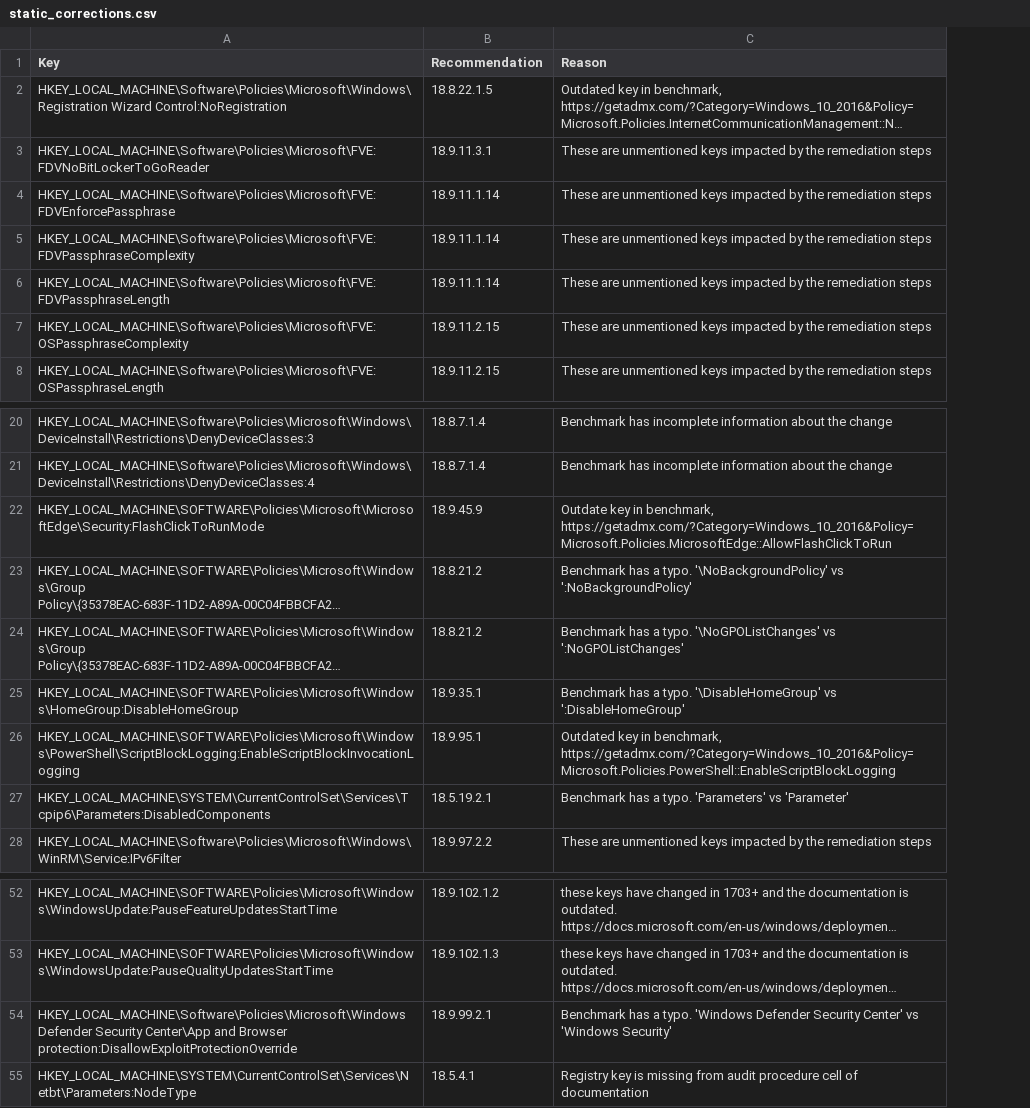
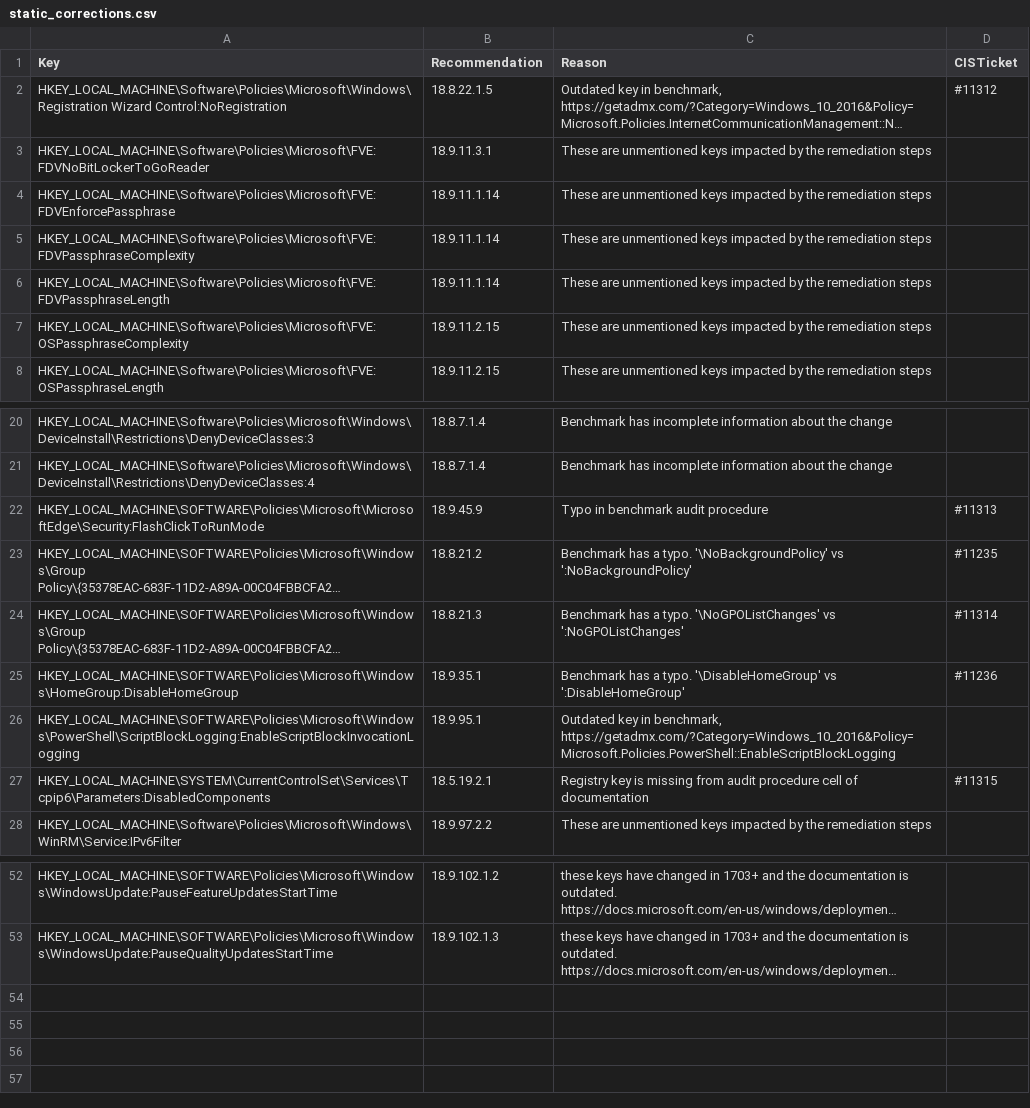
Before and after one commit to techservicesillinois/SecOps-Powershell-CISDSC, a CSV file: static_corrections.csv, drawn as a sheet; only a part is shown, gaps mark what is left out; long unchanged cells end in …; removed rows and columns are numbered as before the commit, all else as after; the diff names each change by its address in the sheet, - before the commit and + after, or states it on an @@ line.

Commit message:
audited corrections

```diff
--- a/static_corrections.csv
+++ b/static_corrections.csv
+column D (CISTicket), row 2: #11312; rows 22-27: #11313 | #11235 | #11314 | #11236 |  | #11315
-C22 (Reason): Outdate key in benchmark, https://getadmx.com/?Category=Windows_10_2016&Policy=Microsoft.Policies.MicrosoftEdge::AllowFlashClickToRun
+C22 (Reason): Typo in benchmark audit procedure
-B24 (Recommendation): 18.8.21.2
+B24 (Recommendation): 18.8.21.3
-C27 (Reason): Benchmark has a typo. 'Parameters' vs 'Parameter'
+C27 (Reason): Registry key is missing from audit procedure cell of documentation
-row 54: HKEY_LOCAL_MACHINE\Software\Policies\Microsoft\Windows Defender Security Center\App and Browser protection:DisallowExploitProtectionOverride | 18.9.99.2.1 | Benchmark has a typo. 'Windows Defender Security Center' vs 'Windows Security'
-row 55: HKEY_LOCAL_MACHINE\SYSTEM\CurrentControlSet\Services\Netbt\Parameters:NodeType | 18.5.4.1 | Registry key is missing from audit procedure cell of documentation
```
